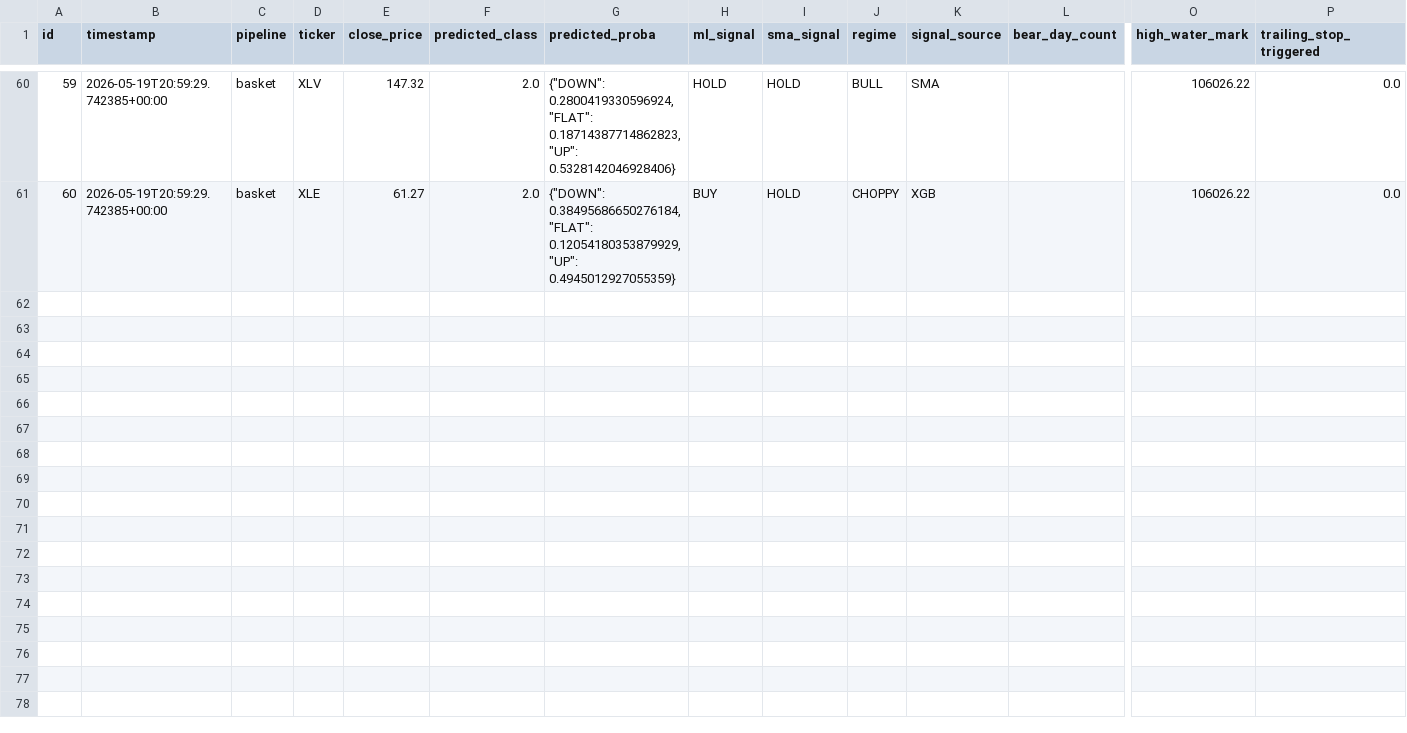
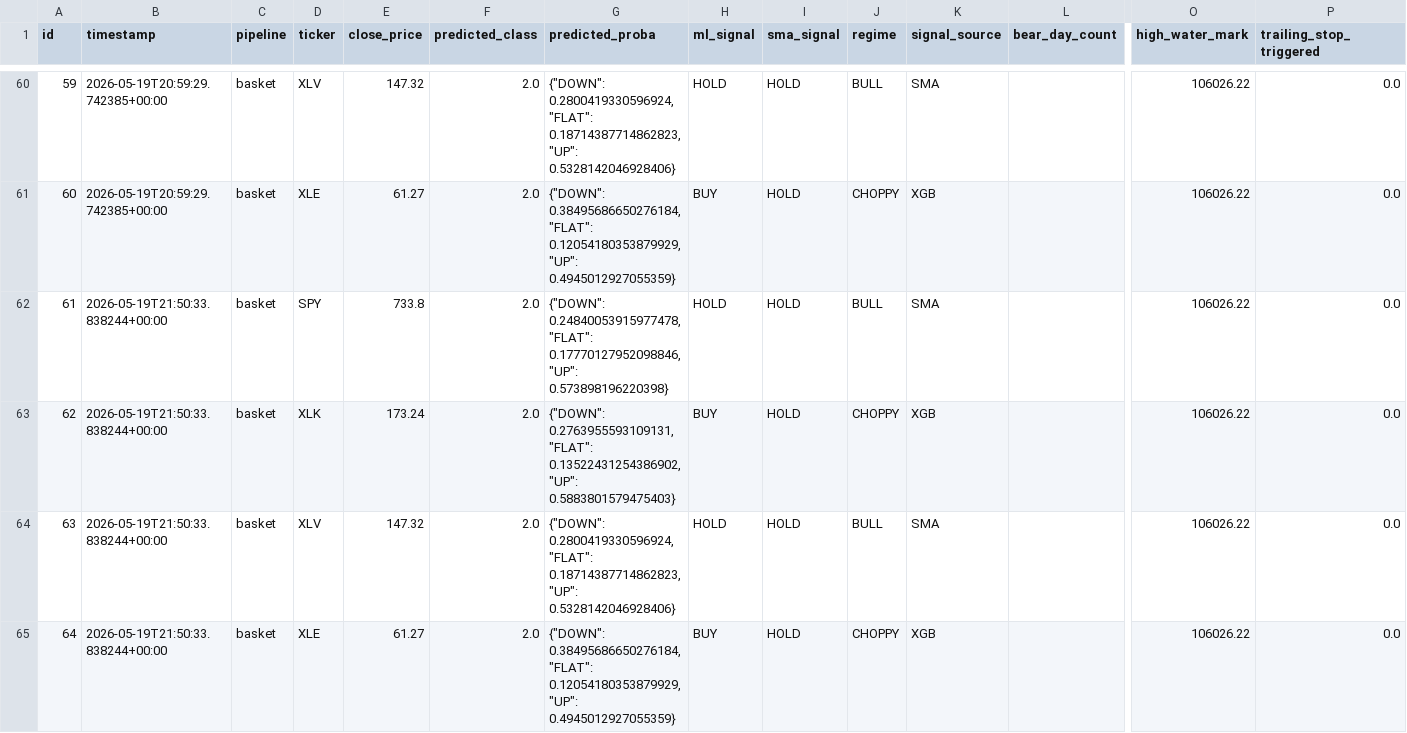
Before and after one commit to dads2busy/SchroederTrader, a CSV file: data/shadow_signals.csv, drawn as a sheet; only a part is shown, gaps mark what is left out; rows hold the shown columns only; the diff names each change by its address in the sheet, - before the commit and + after, or states it on an @@ line.

Commit message:
chore: basket state 2026-05-19

```diff
--- a/data/shadow_signals.csv
+++ b/data/shadow_signals.csv
+row 62: 61 | 2026-05-19T21:50:33.838244+00:00 | basket | SPY | 733.8 | 2.0 | {"DOWN": 0.24840053915977478, "FLAT": 0.17770127952098846, "UP": 0.573898196220398} | HOLD | HOLD | BULL | SMA |  | 106026.22 | 0.0
+row 63: 62 | 2026-05-19T21:50:33.838244+00:00 | basket | XLK | 173.24 | 2.0 | {"DOWN": 0.2763955593109131, "FLAT": 0.13522431254386902, "UP": 0.5883801579475403} | BUY | HOLD | CHOPPY | XGB |  | 106026.22 | 0.0
+row 64: 63 | 2026-05-19T21:50:33.838244+00:00 | basket | XLV | 147.32 | 2.0 | {"DOWN": 0.2800419330596924, "FLAT": 0.18714387714862823, "UP": 0.5328142046928406} | HOLD | HOLD | BULL | SMA |  | 106026.22 | 0.0
+row 65: 64 | 2026-05-19T21:50:33.838244+00:00 | basket | XLE | 61.27 | 2.0 | {"DOWN": 0.38495686650276184, "FLAT": 0.12054180353879929, "UP": 0.4945012927055359} | BUY | HOLD | CHOPPY | XGB |  | 106026.22 | 0.0
```
Also changed, not shown: data/portfolio.csv.
